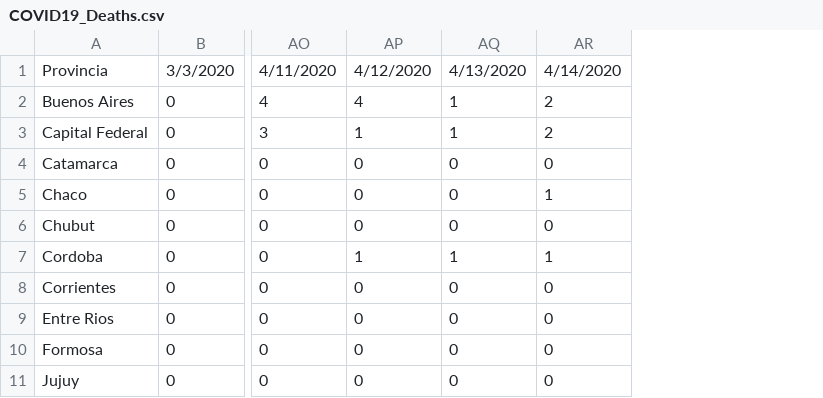
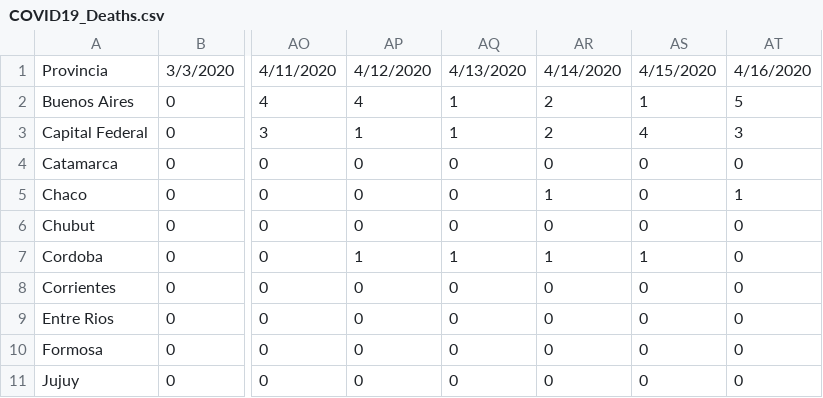
Before and after one commit to Comunidad-Programadores-contra-Covid-19/data-analysis, a CSV file: data/Data_CSV/COVID19_Deaths.csv, drawn as a sheet; only a part is shown, gaps mark what is left out; the diff names each change by its address in the sheet, - before the commit and + after, or states it on an @@ line.

```diff
--- a/data/Data_CSV/COVID19_Deaths.csv
+++ b/data/Data_CSV/COVID19_Deaths.csv
+column AS, rows 1-11: 4/15/2020 | 1 | 4 | 0 | 0 | 0 | 1 | 0 | 0 | 0 | 0
+column AT, rows 1-11: 4/16/2020 | 5 | 3 | 0 | 1 | 0 | 0 | 0 | 0 | 0 | 0
```
Also changed, not shown: data/Data_CSV/COVID19_Confirmed.csv, data/Data_CSV/COVID19_Evolution_Confirmed.csv, 7 other files.
